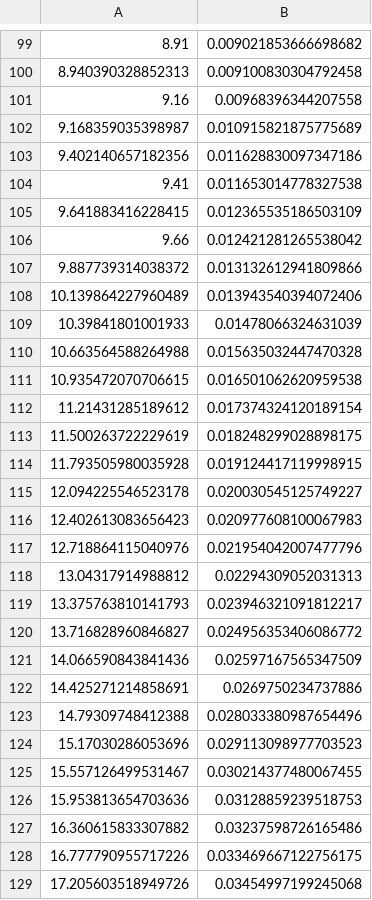
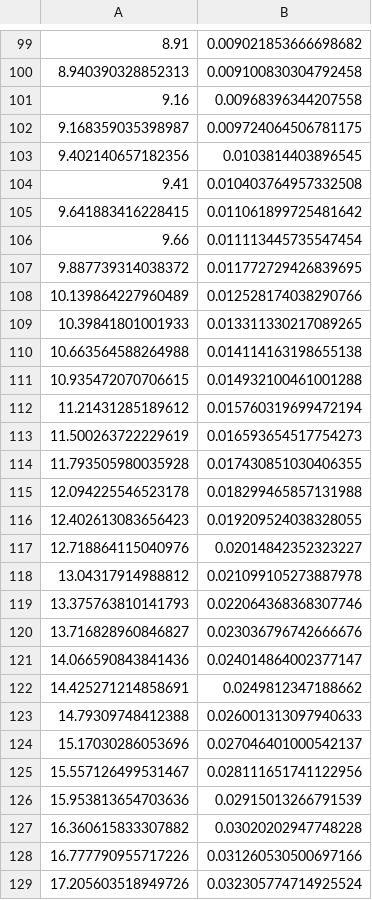
Before and after one commit to andreab1997/DIS_TP, a CSV file: data/M/FL_M_our_n3lo_x=0.0001_mub=2mb.csv, drawn as a sheet; only a part is shown, gaps mark what is left out; the diff covers the shown part only.

```diff
--- a/data/M/FL_M_our_n3lo_x=0.0001_mub=2mb.csv
+++ b/data/M/FL_M_our_n3lo_x=0.0001_mub=2mb.csv
@@ -101,29 +101,29 @@
 9.16	0.00968396344207558
-9.168359035398987	0.010915821875775689
-9.402140657182356	0.011628830097347186
-9.41	0.011653014778327538
-9.641883416228415	0.012365535186503109
-9.66	0.012421281265538042
-9.887739314038372	0.013132612941809866
-10.139864227960489	0.013943540394072406
-10.39841801001933	0.01478066324631039
-10.663564588264988	0.015635032447470328
-10.935472070706615	0.016501062620959538
-11.21431285189612	0.017374324120189154
-11.500263722229619	0.018248299028898175
-11.793505980035928	0.019124417119998915
-12.094225546523178	0.020030545125749227
-12.402613083656423	0.020977608100067983
-12.718864115040976	0.021954042007477796
-13.04317914988812	0.02294309052031313
-13.375763810141793	0.023946321091812217
-13.716828960846827	0.024956353406086772
-14.066590843841436	0.02597167565347509
-14.425271214858691	0.0269750234737886
-14.79309748412388	0.028033380987654496
-15.17030286053696	0.029113098977703523
-15.557126499531467	0.030214377480067455
-15.953813654703636	0.03128859239518753
-16.360615833307882	0.03237598726165486
-16.777790955717226	0.033469667122756175
-17.205603518949726	0.03454997199245068
+9.168359035398987	0.009724064506781175
+9.402140657182356	0.0103814403896545
+9.41	0.010403764957332508
+9.641883416228415	0.011061899725481642
+9.66	0.011113445735547454
+9.887739314038372	0.011772729426839695
+10.139864227960489	0.012528174038290766
+10.39841801001933	0.013311330217089265
+10.663564588264988	0.014114163198655138
+10.935472070706615	0.014932100461001288
+11.21431285189612	0.015760319699472194
+11.500263722229619	0.016593654517754273
+11.793505980035928	0.017430851030406355
+12.094225546523178	0.018299465857131988
+12.402613083656423	0.019209524038328055
+12.718864115040976	0.02014842352323227
+13.04317914988812	0.021099105273887978
+13.375763810141793	0.022064368368307746
+13.716828960846827	0.023036796742666676
+14.066590843841436	0.024014864002377147
+14.425271214858691	0.0249812347188662
+14.79309748412388	0.026001313097940633
+15.17030286053696	0.027046401000542137
+15.557126499531467	0.028111651741122956
+15.953813654703636	0.02915013266791539
+16.360615833307882	0.03020202947748228
+16.777790955717226	0.031260530500697166
+17.205603518949726	0.032305774714925524
```
Also changed, not shown: 86 edited cells elsewhere in this file, data/M/FL_M_our_n3lo_x=0.0001_mub=0.5mb.csv, data/M/FL_M_our_n3lo_x=0.001_mub=0.5mb.csv, 28 other files.
